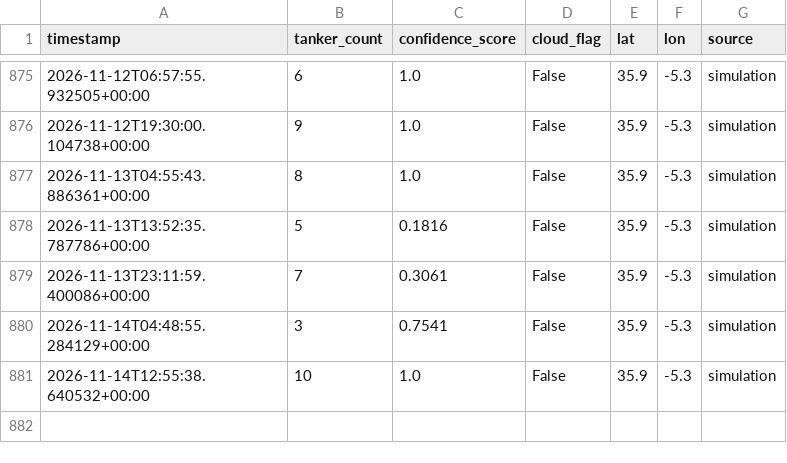
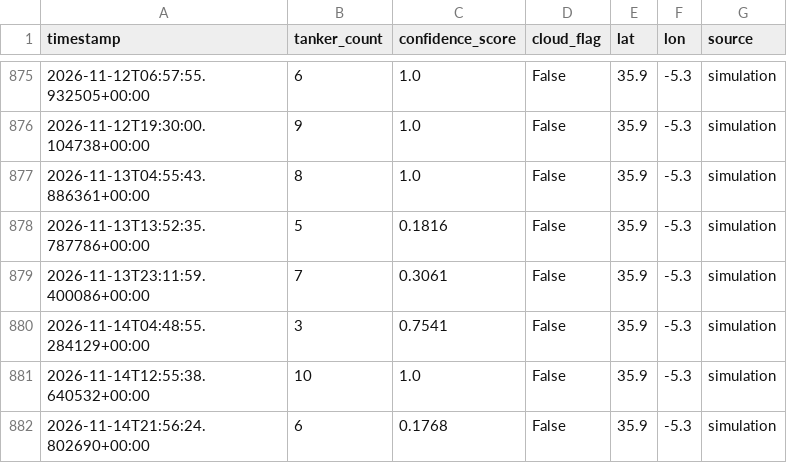
Before and after one commit to jordan742/Aether, a CSV file: data/energy_flow.csv, drawn as a sheet; only a part is shown, gaps mark what is left out.

```diff
--- a/data/energy_flow.csv
+++ b/data/energy_flow.csv
@@ -881 +881,2 @@ timestamp,tanker_count,confidence_score,cloud_flag,lat,lon,source
 2026-11-14T12:55:38.640532+00:00,10,1.0,False,35.9,-5.3,simulation
+2026-11-14T21:56:24.802690+00:00,6,0.1768,False,35.9,-5.3,simulation
```
